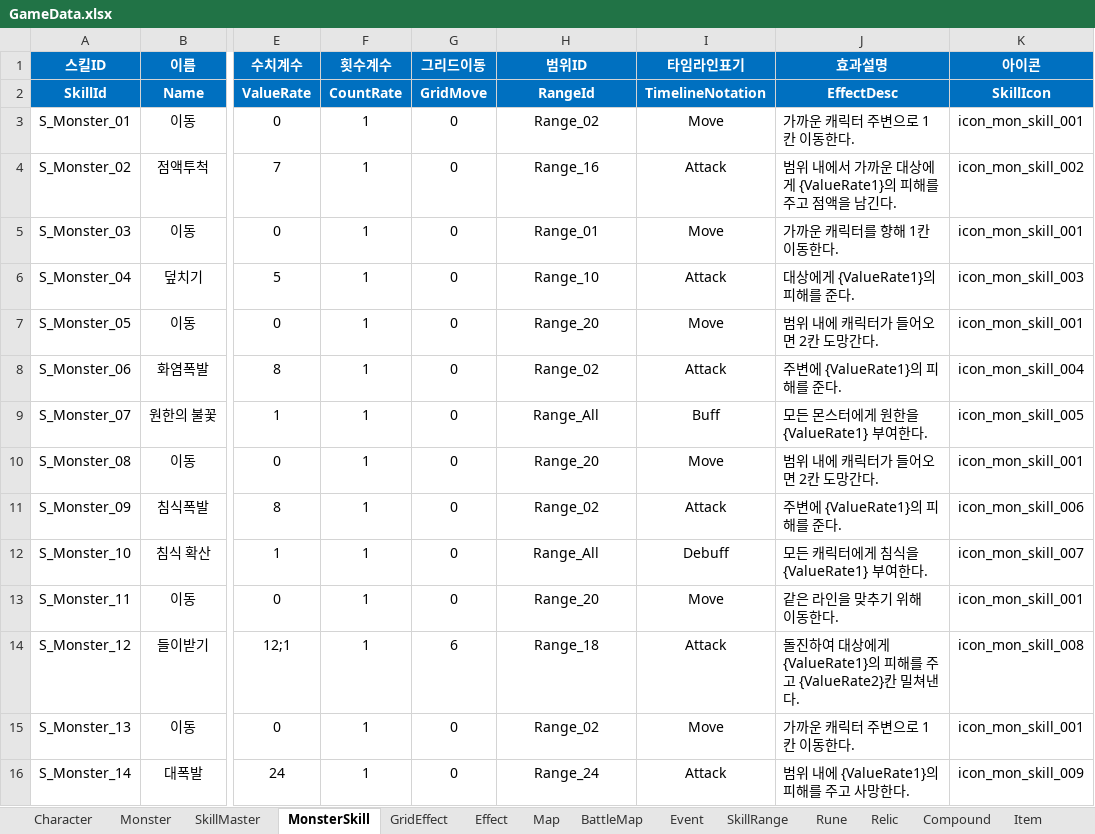
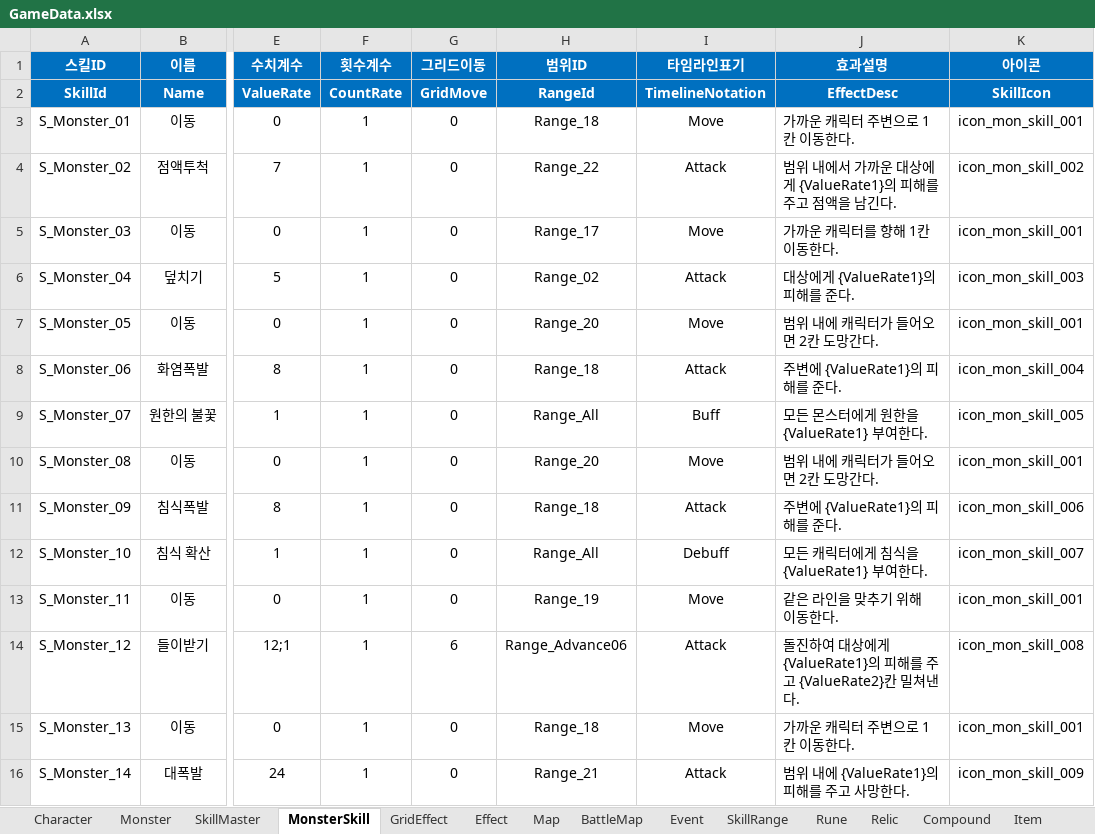
Before and after one commit to BIRANG22/RELIC, an Excel workbook: Assets/ExcelSource/GameData.xlsx, sheet MonsterSkill, drawn as a sheet; only a part is shown, gaps mark what is left out; values as stored, in another font and other column widths than the file's, no borders; the diff covers the shown part only; the diff names each change by its address in the sheet, - before the commit and + after, or states it on an @@ line.

```diff
--- a/Assets/ExcelSource/GameData.xlsx (sheet MonsterSkill)
+++ b/Assets/ExcelSource/GameData.xlsx (sheet MonsterSkill)
-H3 (범위ID): Range_02
+H3 (범위ID): Range_18
-H4 (범위ID): Range_16
+H4 (범위ID): Range_22
-H5 (범위ID): Range_01
+H5 (범위ID): Range_17
-H6 (범위ID): Range_10
+H6 (범위ID): Range_02
-H8 (범위ID): Range_02
+H8 (범위ID): Range_18
-H11 (범위ID): Range_02
+H11 (범위ID): Range_18
-H13 (범위ID): Range_20
+H13 (범위ID): Range_19
-H14 (범위ID): Range_18
+H14 (범위ID): Range_Advance06
-H15 (범위ID): Range_02
+H15 (범위ID): Range_18
-H16 (범위ID): Range_24
+H16 (범위ID): Range_21
```
Also changed, not shown: 20 edited cells elsewhere in this sheet, sheet SkillMaster, 34 other files.
